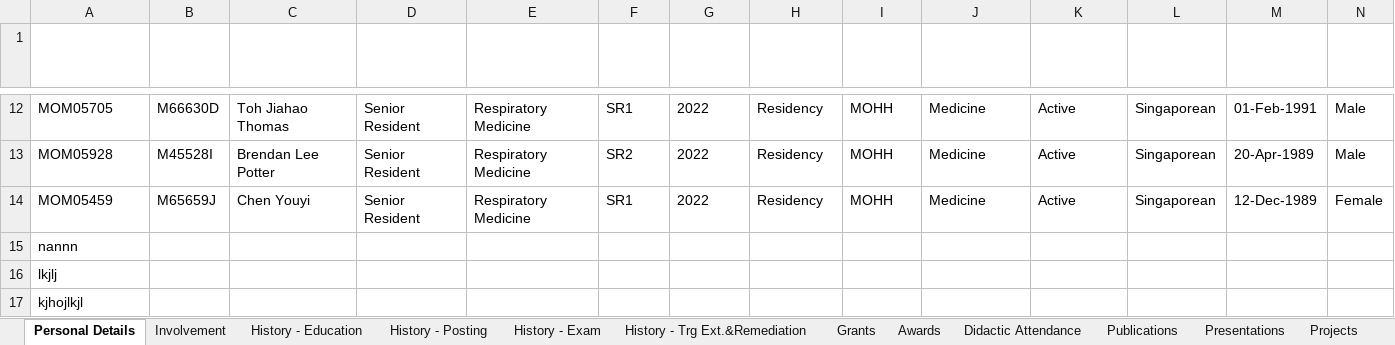
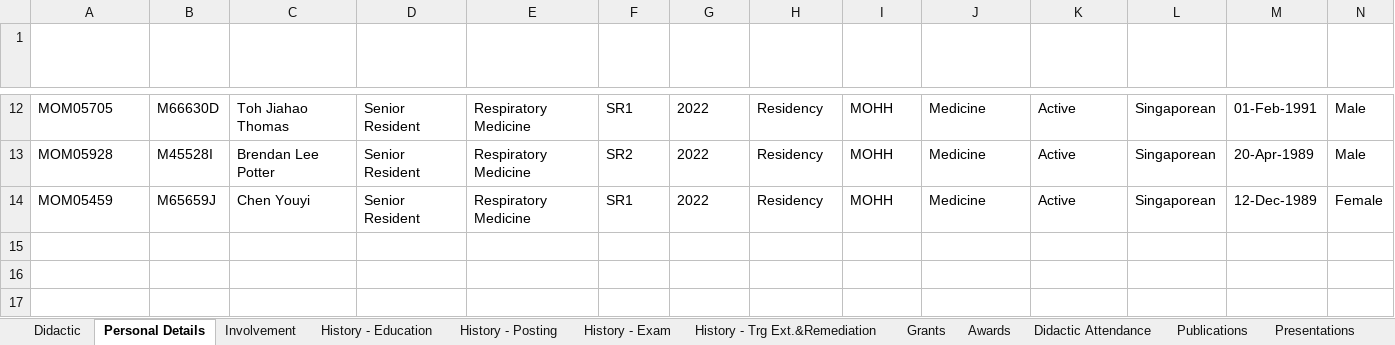
Before and after one commit to maars202/FYP-GoodHealth, an Excel workbook: (BE Request)Database Template for Residency (1).xlsx, sheet Personal Details, drawn as a sheet; only a part is shown, gaps mark what is left out; values as stored, in another font and other column widths than the file's, no borders; table styles not drawn; rows hold the shown columns only; the diff names each change by its address in the sheet, - before the commit and + after, or states it on an @@ line.

```diff
--- a/(BE Request)Database Template for Residency (1).xlsx (sheet Personal Details)
+++ b/(BE Request)Database Template for Residency (1).xlsx (sheet Personal Details)
+sheet tab: Didactic
-row 15: nannn
-row 16: lkjlj
-row 17: kjhojlkjl
```
Also changed, not shown: sheet Awards, error.xlsx, 11 other files.
